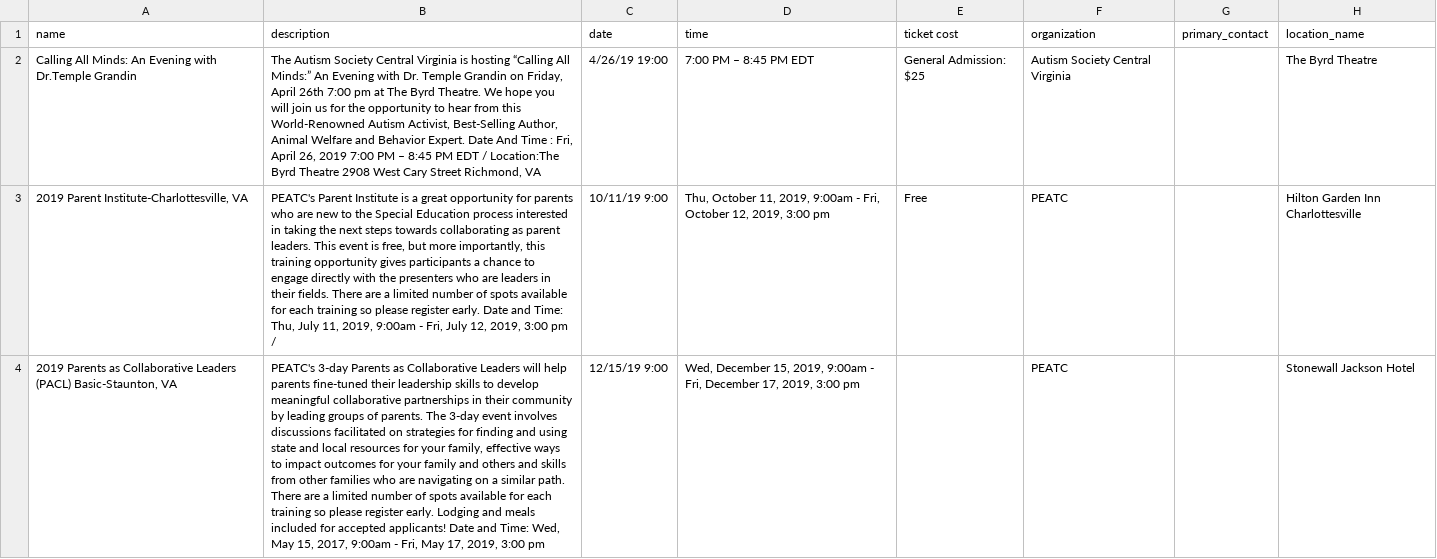
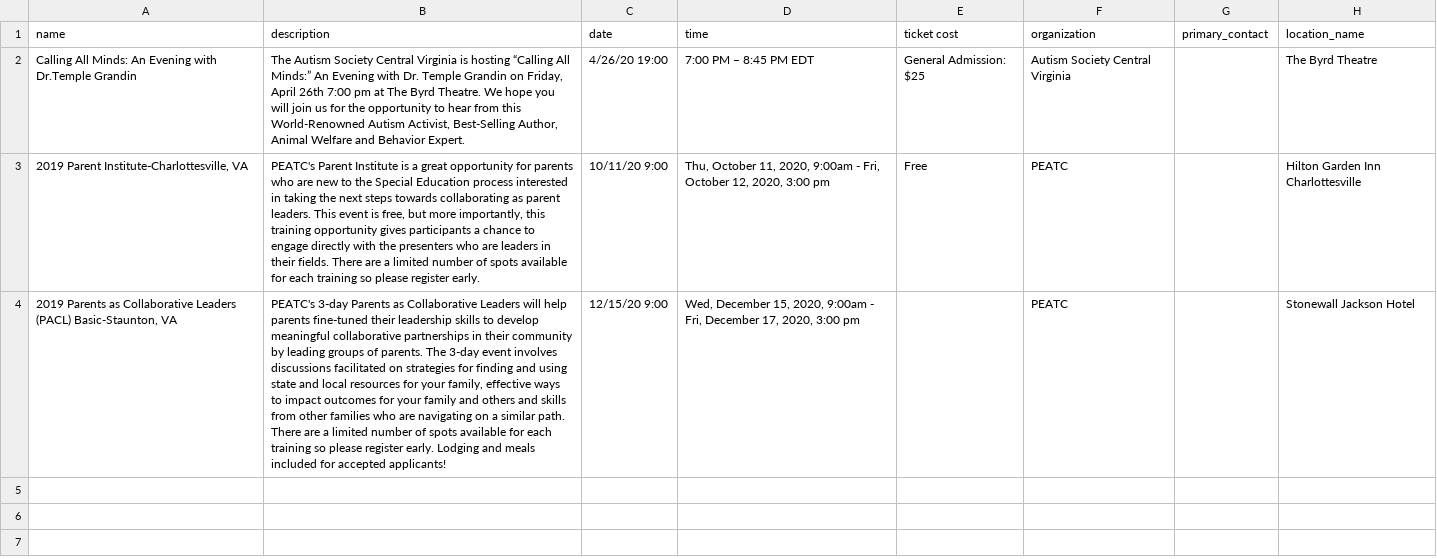
Before and after one commit to autismdrive/autismdrive, a CSV file: backend/example_data/events.csv, drawn as a sheet; only a part is shown; the diff names each change by its address in the sheet, - before the commit and + after, or states it on an @@ line.

Commit message:
Updates dates

```diff
--- a/backend/example_data/events.csv
+++ b/backend/example_data/events.csv
-B2 (description): …Behavior Expert. Date And Time : Fri, April 26, 2019 7:00 PM – 8:45 PM EDT / Location:The Byrd Theatre 2908 West Cary Street Richmond, VA
+B2 (description): …Behavior Expert.
-C2 (date): 4/26/19 19:00
+C2 (date): 4/26/20 19:00
-B3 (description): …register early. Date and Time: Thu, July 11, 2019, 9:00am - Fri, July 12, 2019, 3:00 pm /
+B3 (description): …register early.
-C3 (date): 10/11/19 9:00
+C3 (date): 10/11/20 9:00
-D3 (time): …October 11, 2019, 9:00am - Fri, October 12, 2019, 3:00 pm
+D3 (time): …October 11, 2020, 9:00am - Fri, October 12, 2020, 3:00 pm
-B4 (description): …accepted applicants! Date and Time: Wed, May 15, 2017, 9:00am - Fri, May 17, 2019, 3:00 pm
+B4 (description): …accepted applicants!
-C4 (date): 12/15/19 9:00
+C4 (date): 12/15/20 9:00
-D4 (time): …December 15, 2019, 9:00am - Fri, December 17, 2019, 3:00 pm
+D4 (time): …December 15, 2020, 9:00am - Fri, December 17, 2020, 3:00 pm
```
